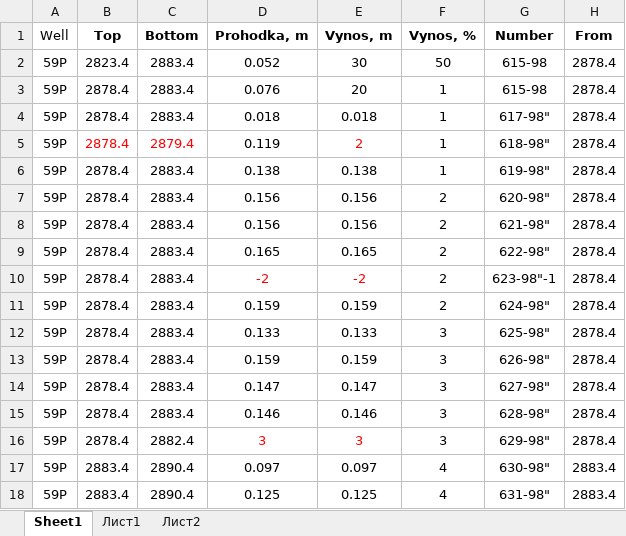
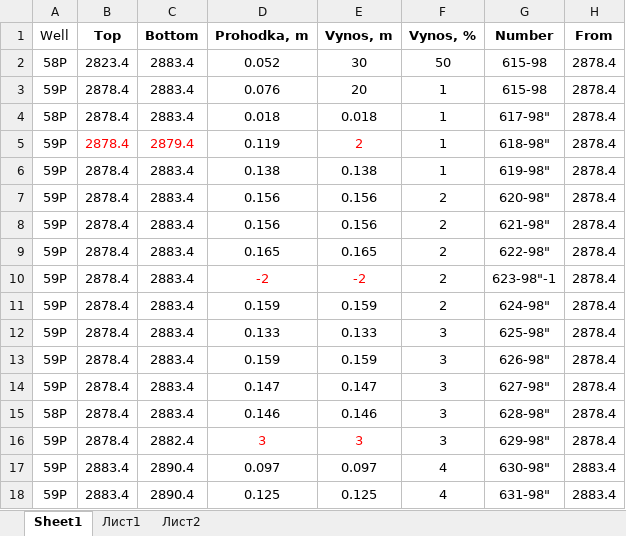
Before and after one commit to Salnikov-MaX/QA_QC_proj, an Excel workbook: data/data_1.xlsx, sheet Sheet1, drawn as a sheet; only a part is shown; values as stored, in another font and other column widths than the file's, no borders; conditional formats not drawn; the diff names each change by its address in the sheet, - before the commit and + after, or states it on an @@ line.

Commit message:
Исправлен DataPreprocessing Добавлен data_kern Исправлен test_porosity_open\test_porosity_abs\test_porosity_din\test_porosity_eff Добавлен __main_porosity_test Добавлен __get_data_from_data_kern Добавлен __generate_returns_dict Добавлены файлы для тестирования Добавлены константы с именами узлов

```diff
--- a/data/data_1.xlsx (sheet Sheet1)
+++ b/data/data_1.xlsx (sheet Sheet1)
-A2 (Well): 59P
+A2 (Well): 58P
-A4 (Well): 59P
+A4 (Well): 58P
-A15 (Well): 59P
+A15 (Well): 58P
```
Also changed, not shown: 8 other files.
